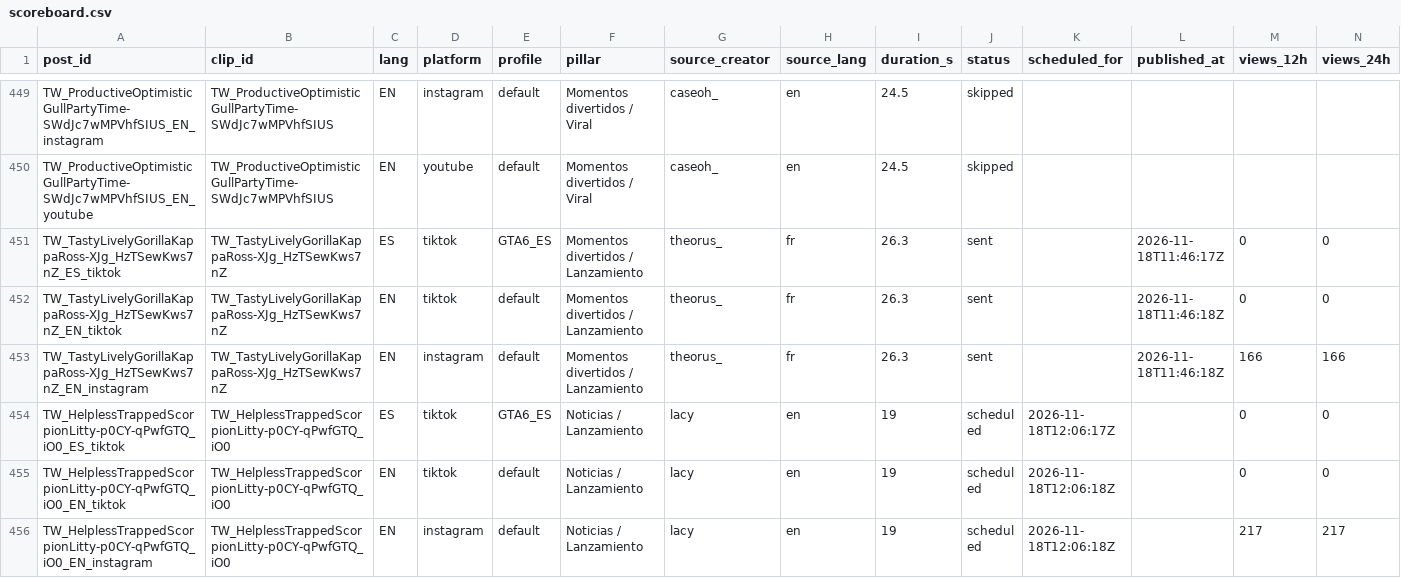
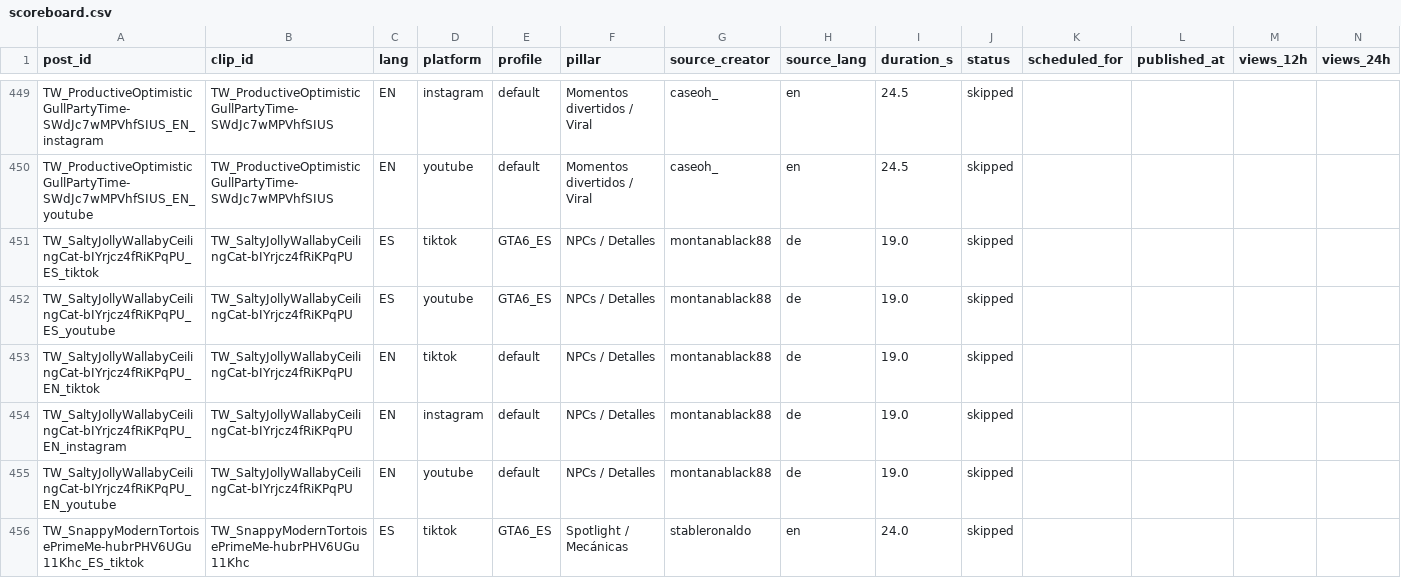
Before and after one commit to ty2mcdwdhw-hash/okx-proxy, a CSV file: GTA6_AUTO_CLIPPER/scoreboard.csv, drawn as a sheet; only a part is shown, gaps mark what is left out; the shorter side is filled out with more unchanged rows; rows hold the shown columns only; the diff covers the shown part only; the diff names each change by its address in the sheet, - before the commit and + after, or states it on an @@ line.

```diff
--- a/GTA6_AUTO_CLIPPER/scoreboard.csv
+++ b/GTA6_AUTO_CLIPPER/scoreboard.csv
+row 451: TW_SaltyJollyWallabyCeilingCat-bIYrjcz4fRiKPqPU_ES_tiktok | TW_SaltyJollyWallabyCeilingCat-bIYrjcz4fRiKPqPU | ES | tiktok | GTA6_ES | NPCs / Detalles | montanablack88 | de | 19.0 | skipped
+row 452: TW_SaltyJollyWallabyCeilingCat-bIYrjcz4fRiKPqPU_ES_youtube | TW_SaltyJollyWallabyCeilingCat-bIYrjcz4fRiKPqPU | ES | youtube | GTA6_ES | NPCs / Detalles | montanablack88 | de | 19.0 | skipped
+row 453: TW_SaltyJollyWallabyCeilingCat-bIYrjcz4fRiKPqPU_EN_tiktok | TW_SaltyJollyWallabyCeilingCat-bIYrjcz4fRiKPqPU | EN | tiktok | default | NPCs / Detalles | montanablack88 | de | 19.0 | skipped
+row 454: TW_SaltyJollyWallabyCeilingCat-bIYrjcz4fRiKPqPU_EN_instagram | TW_SaltyJollyWallabyCeilingCat-bIYrjcz4fRiKPqPU | EN | instagram | default | NPCs / Detalles | montanablack88 | de | 19.0 | skipped
+row 455: TW_SaltyJollyWallabyCeilingCat-bIYrjcz4fRiKPqPU_EN_youtube | TW_SaltyJollyWallabyCeilingCat-bIYrjcz4fRiKPqPU | EN | youtube | default | NPCs / Detalles | montanablack88 | de | 19.0 | skipped
+row 456: TW_SnappyModernTortoisePrimeMe-hubrPHV6UGu11Khc_ES_tiktok | TW_SnappyModernTortoisePrimeMe-hubrPHV6UGu11Khc | ES | tiktok | GTA6_ES | Spotlight / Mecánicas | stableronaldo | en | 24.0 | skipped
```
Also changed, not shown: 11 added rows, 4 moved rows and 15 edited cells elsewhere in this file, 52 other files.
